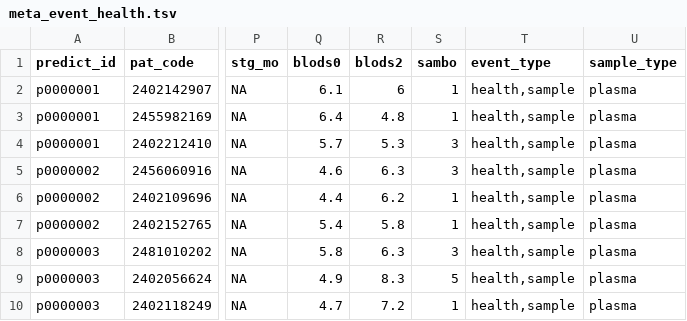
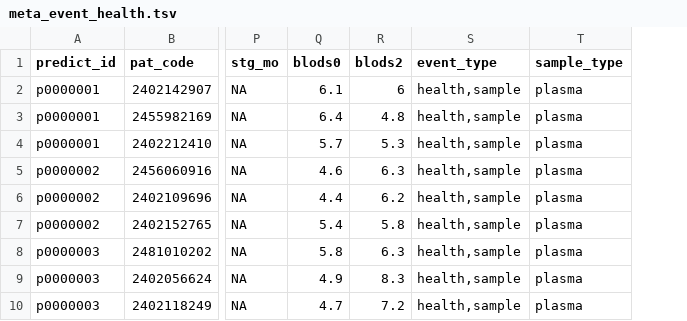
Before and after one commit to wibom/fakelake, a TSV file: fakelake/2_silver/nshds/meta_event_health.tsv, drawn as a sheet; only a part is shown, gaps mark what is left out; the diff names each change by its address in the sheet, - before the commit and + after, or states it on an @@ line.

Commit message:
Regenerate fakelake after updates

```diff
--- a/fakelake/2_silver/nshds/meta_event_health.tsv
+++ b/fakelake/2_silver/nshds/meta_event_health.tsv
-column S (sambo), rows 2-10: 1 | 1 | 3 | 3 | 1 | 1 | 3 | 5 | 1
```
Also changed, not shown: 17 other files.
